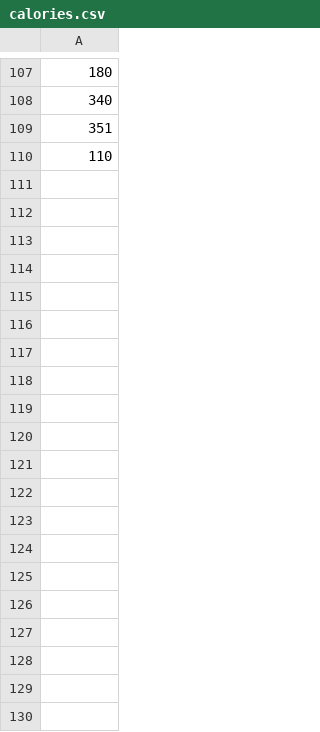
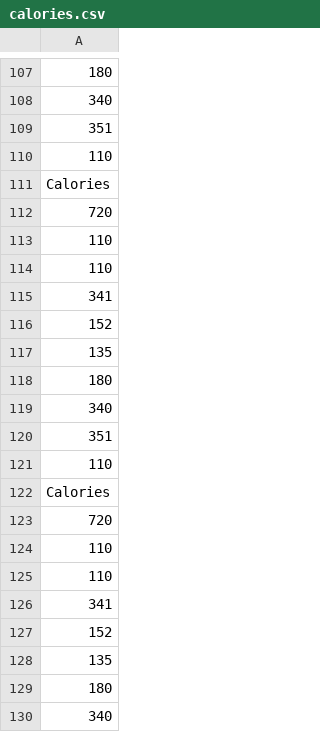
Before and after one commit to kaivantaylor/anxiety-SoS, a CSV file: Kaivan/CSV/calories.csv, drawn as a sheet; only a part is shown, gaps mark what is left out; the diff covers the shown part only; the diff names each change by its address in the sheet, - before the commit and + after, or states it on an @@ line.

```diff
--- a/Kaivan/CSV/calories.csv
+++ b/Kaivan/CSV/calories.csv
+row 111: Calories
+row 112: 720
+row 113: 110
+row 114: 110
+row 115: 341
+row 116: 152
+row 117: 135
+row 118: 180
+row 119: 340
+row 120: 351
+row 121: 110
+row 122: Calories
+row 123: 720
+row 124: 110
+row 125: 110
+row 126: 341
+row 127: 152
+row 128: 135
+row 129: 180
+row 130: 340
```
Also changed, not shown: 13 added rows elsewhere in this file, Kaivan/CSV/sleep.csv, 1 other file.
